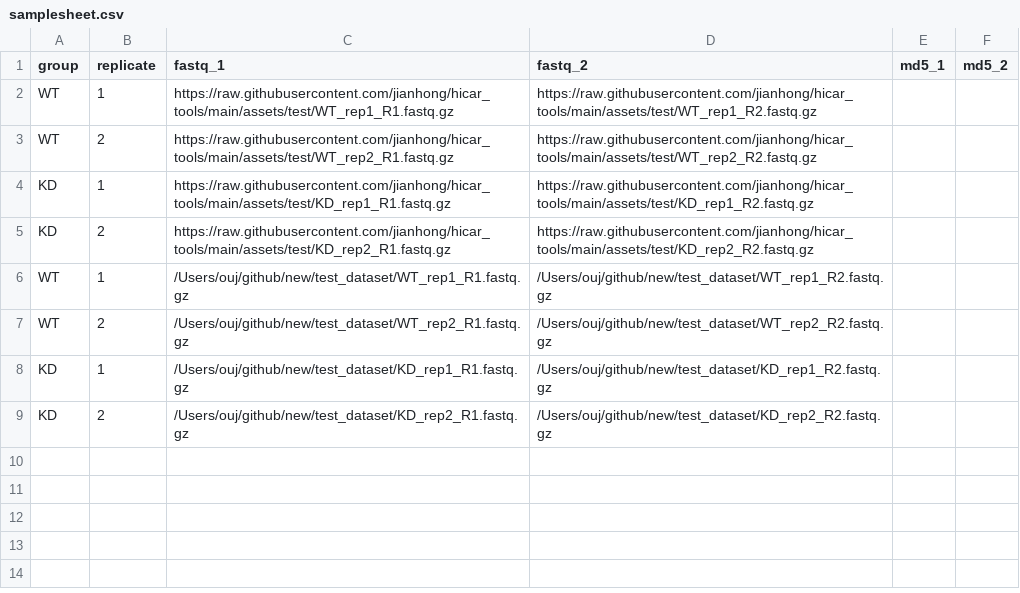
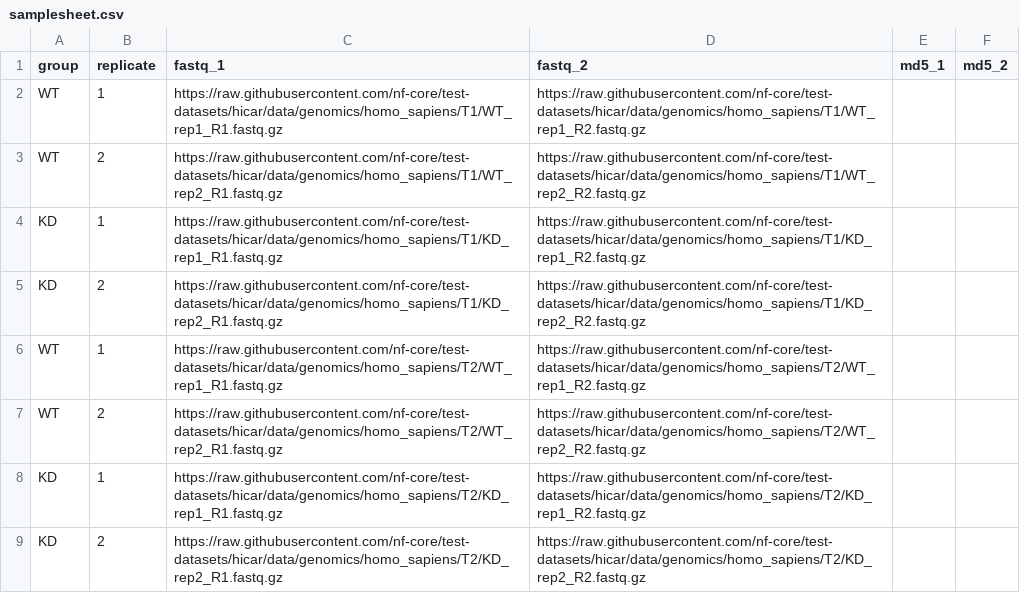
Before and after one commit to nf-core/hicar, a CSV file: assets/samplesheet.csv, drawn as a sheet.

Commit message:
update test data path.

```diff
--- a/assets/samplesheet.csv
+++ b/assets/samplesheet.csv
@@ -1,9 +1,9 @@
 group,replicate,fastq_1,fastq_2,md5_1,md5_2
-WT,1,https://raw.githubusercontent.com/jianhong/hicar_tools/main/assets/test/WT_rep1_R1.fastq.gz,https://raw.githubusercontent.com/jianhong/hicar_tools/main/assets/test/WT_rep1_R2.fastq.gz,,
-WT,2,https://raw.githubusercontent.com/jianhong/hicar_tools/main/assets/test/WT_rep2_R1.fastq.gz,https://raw.githubusercontent.com/jianhong/hicar_tools/main/assets/test/WT_rep2_R2.fastq.gz,,
-KD,1,https://raw.githubusercontent.com/jianhong/hicar_tools/main/assets/test/KD_rep1_R1.fastq.gz,https://raw.githubusercontent.com/jianhong/hicar_tools/main/assets/test/KD_rep1_R2.fastq.gz,,
-KD,2,https://raw.githubusercontent.com/jianhong/hicar_tools/main/assets/test/KD_rep2_R1.fastq.gz,https://raw.githubusercontent.com/jianhong/hicar_tools/main/assets/test/KD_rep2_R2.fastq.gz,,
-WT,1,/Users/ouj/github/new/test_dataset/WT_rep1_R1.fastq.gz,/Users/ouj/github/new/test_dataset/WT_rep1_R2.fastq.gz,,
-WT,2,/Users/ouj/github/new/test_dataset/WT_rep2_R1.fastq.gz,/Users/ouj/github/new/test_dataset/WT_rep2_R2.fastq.gz,,
-KD,1,/Users/ouj/github/new/test_dataset/KD_rep1_R1.fastq.gz,/Users/ouj/github/new/test_dataset/KD_rep1_R2.fastq.gz,,
-KD,2,/Users/ouj/github/new/test_dataset/KD_rep2_R1.fastq.gz,/Users/ouj/github/new/test_dataset/KD_rep2_R2.fastq.gz,,
+WT,1,https://raw.githubusercontent.com/nf-core/test-datasets/hicar/data/genomics/homo_sapiens/T1/WT_rep1_R1.fastq.gz,https://raw.githubusercontent.com/nf-core/test-datasets/hicar/data/genomics/homo_sapiens/T1/WT_rep1_R2.fastq.gz,,
+WT,2,https://raw.githubusercontent.com/nf-core/test-datasets/hicar/data/genomics/homo_sapiens/T1/WT_rep2_R1.fastq.gz,https://raw.githubusercontent.com/nf-core/test-datasets/hicar/data/genomics/homo_sapiens/T1/WT_rep2_R2.fastq.gz,,
+KD,1,https://raw.githubusercontent.com/nf-core/test-datasets/hicar/data/genomics/homo_sapiens/T1/KD_rep1_R1.fastq.gz,https://raw.githubusercontent.com/nf-core/test-datasets/hicar/data/genomics/homo_sapiens/T1/KD_rep1_R2.fastq.gz,,
+KD,2,https://raw.githubusercontent.com/nf-core/test-datasets/hicar/data/genomics/homo_sapiens/T1/KD_rep2_R1.fastq.gz,https://raw.githubusercontent.com/nf-core/test-datasets/hicar/data/genomics/homo_sapiens/T1/KD_rep2_R2.fastq.gz,,
+WT,1,https://raw.githubusercontent.com/nf-core/test-datasets/hicar/data/genomics/homo_sapiens/T2/WT_rep1_R1.fastq.gz,https://raw.githubusercontent.com/nf-core/test-datasets/hicar/data/genomics/homo_sapiens/T2/WT_rep1_R2.fastq.gz,,
+WT,2,https://raw.githubusercontent.com/nf-core/test-datasets/hicar/data/genomics/homo_sapiens/T2/WT_rep2_R1.fastq.gz,https://raw.githubusercontent.com/nf-core/test-datasets/hicar/data/genomics/homo_sapiens/T2/WT_rep2_R2.fastq.gz,,
+KD,1,https://raw.githubusercontent.com/nf-core/test-datasets/hicar/data/genomics/homo_sapiens/T2/KD_rep1_R1.fastq.gz,https://raw.githubusercontent.com/nf-core/test-datasets/hicar/data/genomics/homo_sapiens/T2/KD_rep1_R2.fastq.gz,,
+KD,2,https://raw.githubusercontent.com/nf-core/test-datasets/hicar/data/genomics/homo_sapiens/T2/KD_rep2_R1.fastq.gz,https://raw.githubusercontent.com/nf-core/test-datasets/hicar/data/genomics/homo_sapiens/T2/KD_rep2_R2.fastq.gz,,
```
Also changed, not shown: 1 other file.
